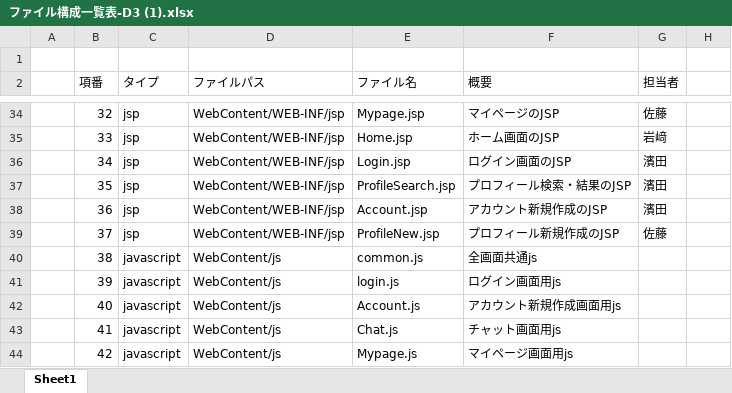
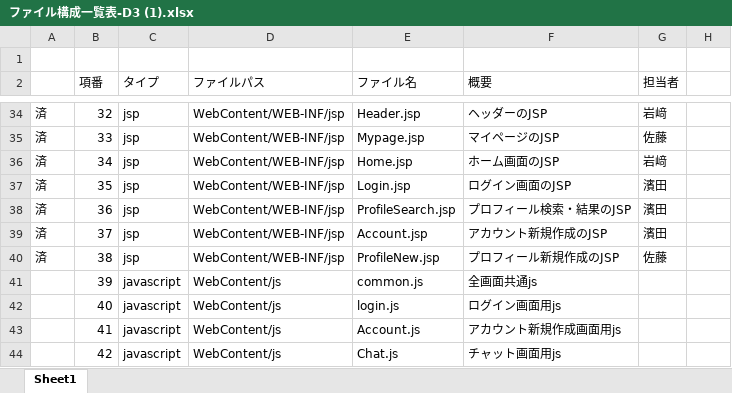
Before and after one commit to DOJO-2021/D-3, an Excel workbook: documents/ファイル構成一覧表-D3 (1).xlsx, sheet Sheet1, drawn as a sheet; only a part is shown, gaps mark what is left out; values as stored, in another font and other column widths than the file's, no cell formats; the diff covers the shown part only; the diff names each change by its address in the sheet, - before the commit and + after, or states it on an @@ line.

```diff
--- a/documents/ファイル構成一覧表-D3 (1).xlsx (sheet Sheet1)
+++ b/documents/ファイル構成一覧表-D3 (1).xlsx (sheet Sheet1)
-A34:A40: (empty)
+A34:A40: 済
-E34 (ファイル名): Mypage.jsp
+E34 (ファイル名): Header.jsp
-F34 (概要): マイページのJSP
+F34 (概要): ヘッダーのJSP
-G34 (担当者): 佐藤
+G34 (担当者): 岩﨑
-E35 (ファイル名): Home.jsp
+E35 (ファイル名): Mypage.jsp
-F35 (概要): ホーム画面のJSP
+F35 (概要): マイページのJSP
-G35 (担当者): 岩﨑
+G35 (担当者): 佐藤
-E36 (ファイル名): Login.jsp
+E36 (ファイル名): Home.jsp
-F36 (概要): ログイン画面のJSP
+F36 (概要): ホーム画面のJSP
-G36 (担当者): 濱田
+G36 (担当者): 岩﨑
-E37 (ファイル名): ProfileSearch.jsp
+E37 (ファイル名): Login.jsp
-F37 (概要): プロフィール検索・結果のJSP
+F37 (概要): ログイン画面のJSP
-E38 (ファイル名): Account.jsp
+E38 (ファイル名): ProfileSearch.jsp
-F38 (概要): アカウント新規作成のJSP
+F38 (概要): プロフィール検索・結果のJSP
-E39 (ファイル名): ProfileNew.jsp
+E39 (ファイル名): Account.jsp
-F39 (概要): プロフィール新規作成のJSP
+F39 (概要): アカウント新規作成のJSP
-G39 (担当者): 佐藤
+G39 (担当者): 濱田
-C40 (タイプ): javascript
+C40 (タイプ): jsp
-D40 (ファイルパス): WebContent/js
+D40 (ファイルパス): WebContent/WEB-INF/jsp
-E40 (ファイル名): common.js
+E40 (ファイル名): ProfileNew.jsp
-F40 (概要): 全画面共通js
+F40 (概要): プロフィール新規作成のJSP
-G40 (担当者): (empty)
+G40 (担当者): 佐藤
-E41 (ファイル名): login.js
+E41 (ファイル名): common.js
-F41 (概要): ログイン画面用js
+F41 (概要): 全画面共通js
-E42 (ファイル名): Account.js
+E42 (ファイル名): login.js
-F42 (概要): アカウント新規作成画面用js
+F42 (概要): ログイン画面用js
-E43 (ファイル名): Chat.js
+E43 (ファイル名): Account.js
-F43 (概要): チャット画面用js
+F43 (概要): アカウント新規作成画面用js
-E44 (ファイル名): Mypage.js
+E44 (ファイル名): Chat.js
-F44 (概要): マイページ画面用js
+F44 (概要): チャット画面用js
```
Also changed, not shown: 3 added rows, 2 removed rows, 79 edited cells and merged cells elsewhere in this sheet, cell formats, formulas that keep their value, 5 other files.
